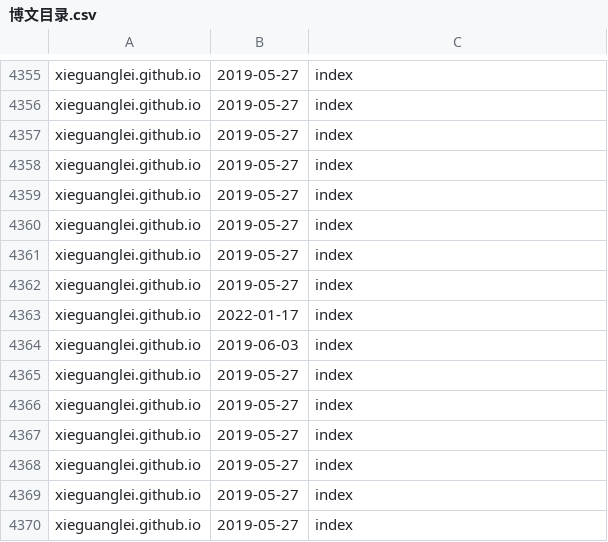
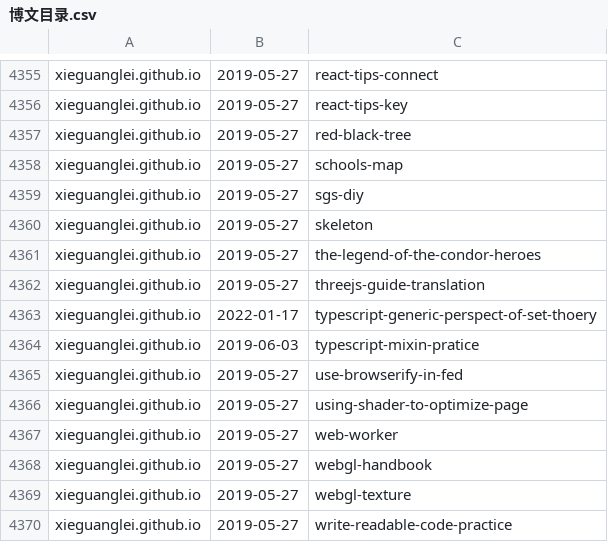
Before and after one commit to nobodxbodon/collection-of-chinese-blogs, a CSV file: 原型/博文目录.csv, drawn as a sheet; only a part is shown, gaps mark what is left out; the diff covers the shown part only; the diff names each change by its address in the sheet, - before the commit and + after, or states it on an @@ line.

```diff
--- a/原型/博文目录.csv
+++ b/原型/博文目录.csv
-C4355: index
+C4355: react-tips-connect
-C4356: index
+C4356: react-tips-key
-C4357: index
+C4357: red-black-tree
-C4358: index
+C4358: schools-map
-C4359: index
+C4359: sgs-diy
-C4360: index
+C4360: skeleton
-C4361: index
+C4361: the-legend-of-the-condor-heroes
-C4362: index
+C4362: threejs-guide-translation
-C4363: index
+C4363: typescript-generic-perspect-of-set-thoery
-C4364: index
+C4364: typescript-mixin-pratice
-C4365: index
+C4365: use-browserify-in-fed
-C4366: index
+C4366: using-shader-to-optimize-page
-C4367: index
+C4367: web-worker
-C4368: index
+C4368: webgl-handbook
-C4369: index
+C4369: webgl-texture
-C4370: index
+C4370: write-readable-code-practice
```
Also changed, not shown: 28 edited cells elsewhere in this file, 2 other files.
